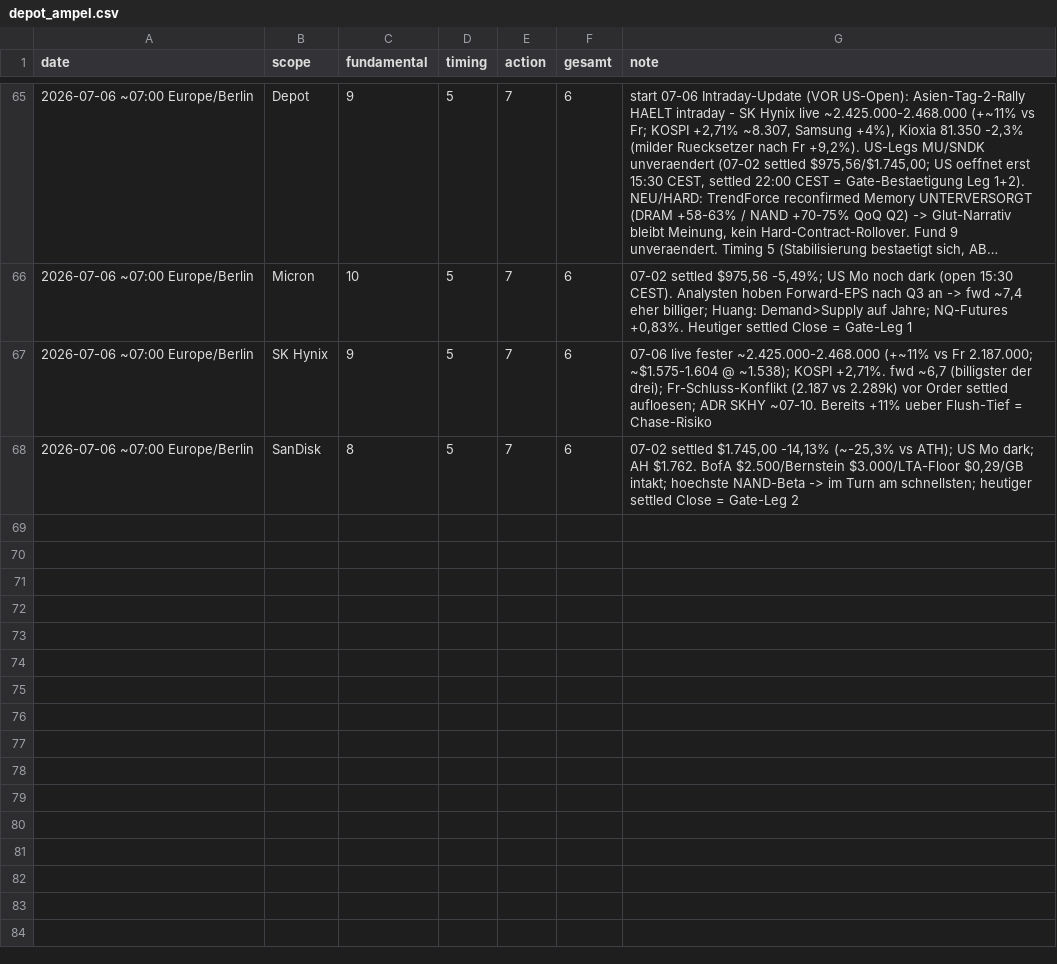
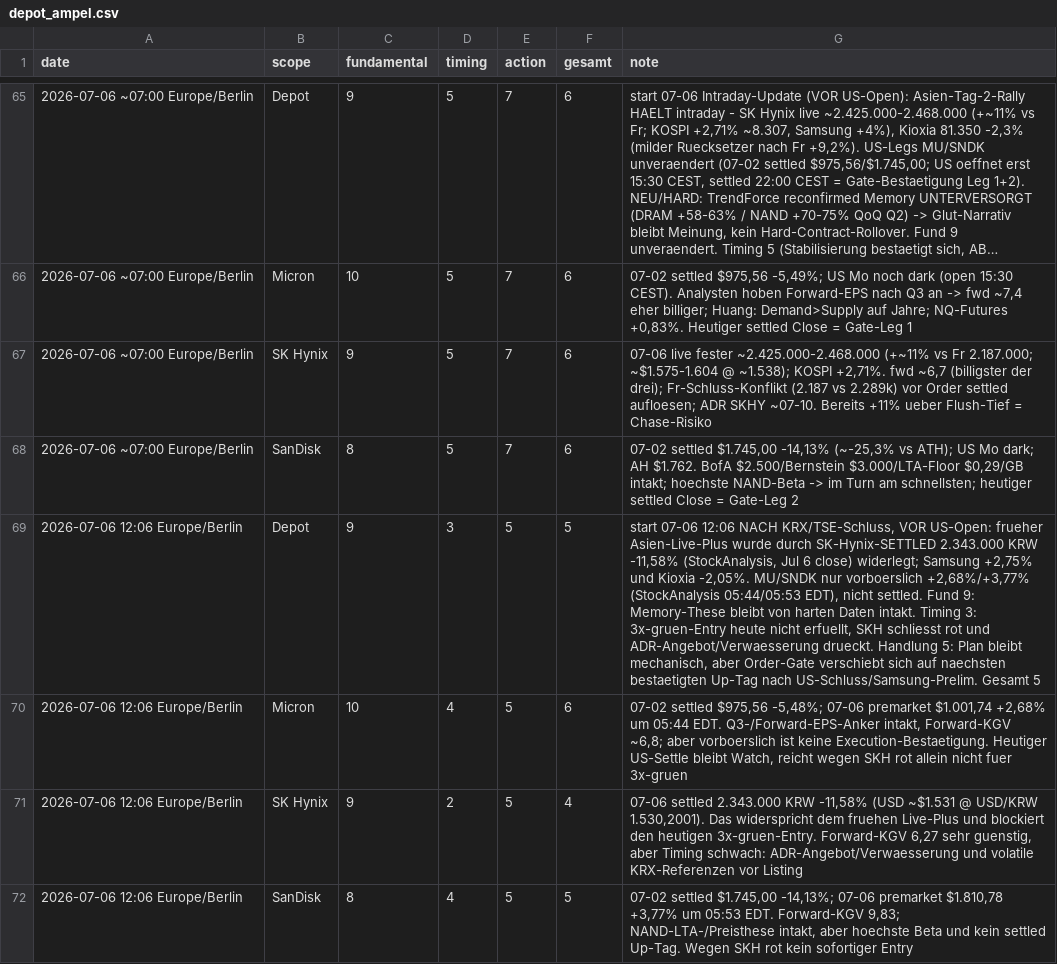
Before and after one commit to peterschuhknecht/aktienanalyse, a CSV file: 05_data/depot_ampel.csv, drawn as a sheet; only a part is shown, gaps mark what is left out; long unchanged cells end in …; the diff covers the shown part only; the diff names each change by its address in the sheet, - before the commit and + after, or states it on an @@ line.

```diff
--- a/05_data/depot_ampel.csv
+++ b/05_data/depot_ampel.csv
+row 69: 2026-07-06 12:06 Europe/Berlin | Depot | 9 | 3 | 5 | 5 | start 07-06 12:06 NACH KRX/TSE-Schluss, VOR US-Open: frueher Asien-Live-Plus wurde durch SK-Hynix-SETTLED 2.343.000 KRW -11,58% (StockAnalysis, Jul 6 close) widerlegt; Samsung +2,75% und Kioxia -2,05%. MU/SNDK nur vorboerslich +2,68%/+3,77% (StockAnalysis 05:44/05:53 EDT), nicht settled. Fund 9: Memory-These bleibt von harten Daten intakt. Timing 3: 3x-gruen-Entry heute nicht erfuellt, SKH schliesst rot und ADR-Angebot/Verwaesserung drueckt. Handlung 5: Plan bleibt mechanisch, aber Order-Gate verschiebt sich auf naechsten bestaetigten Up-Tag nach US-Schluss/Samsung-Prelim. Gesamt 5
+row 70: 2026-07-06 12:06 Europe/Berlin | Micron | 10 | 4 | 5 | 6 | 07-02 settled $975,56 -5,48%; 07-06 premarket $1.001,74 +2,68% um 05:44 EDT. Q3-/Forward-EPS-Anker intakt, Forward-KGV ~6,8; aber vorboerslich ist keine Execution-Bestaetigung. Heutiger US-Settle bleibt Watch, reicht wegen SKH rot allein nicht fuer 3x-gruen
+row 71: 2026-07-06 12:06 Europe/Berlin | SK Hynix | 9 | 2 | 5 | 4 | 07-06 settled 2.343.000 KRW -11,58% (USD ~$1.531 @ USD/KRW 1.530,2001). Das widerspricht dem fruehen Live-Plus und blockiert den heutigen 3x-gruen-Entry. Forward-KGV 6,27 sehr guenstig, aber Timing schwach: ADR-Angebot/Verwaesserung und volatile KRX-Referenzen vor Listing
+row 72: 2026-07-06 12:06 Europe/Berlin | SanDisk | 8 | 4 | 5 | 5 | 07-02 settled $1.745,00 -14,13%; 07-06 premarket $1.810,78 +3,77% um 05:53 EDT. Forward-KGV 9,83; NAND-LTA-/Preisthese intakt, aber hoechste Beta und kein settled Up-Tag. Wegen SKH rot kein sofortiger Entry
```
Also changed, not shown: 4 added rows elsewhere in this file, 05_data/data_quality_checks.csv, 05_data/macro_market_signals.csv, 11 other files.
